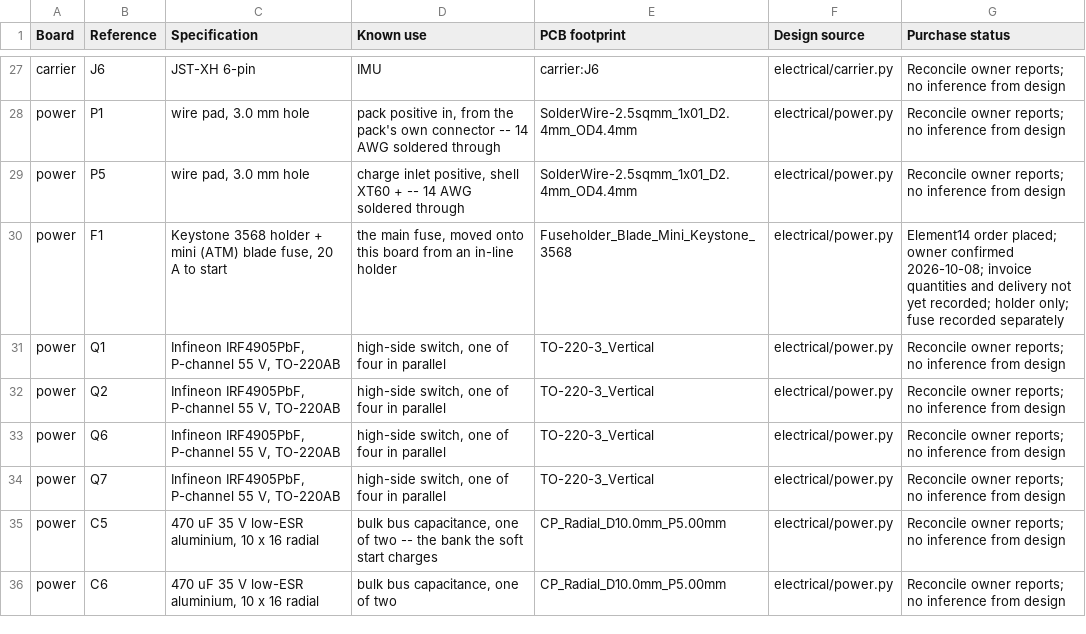
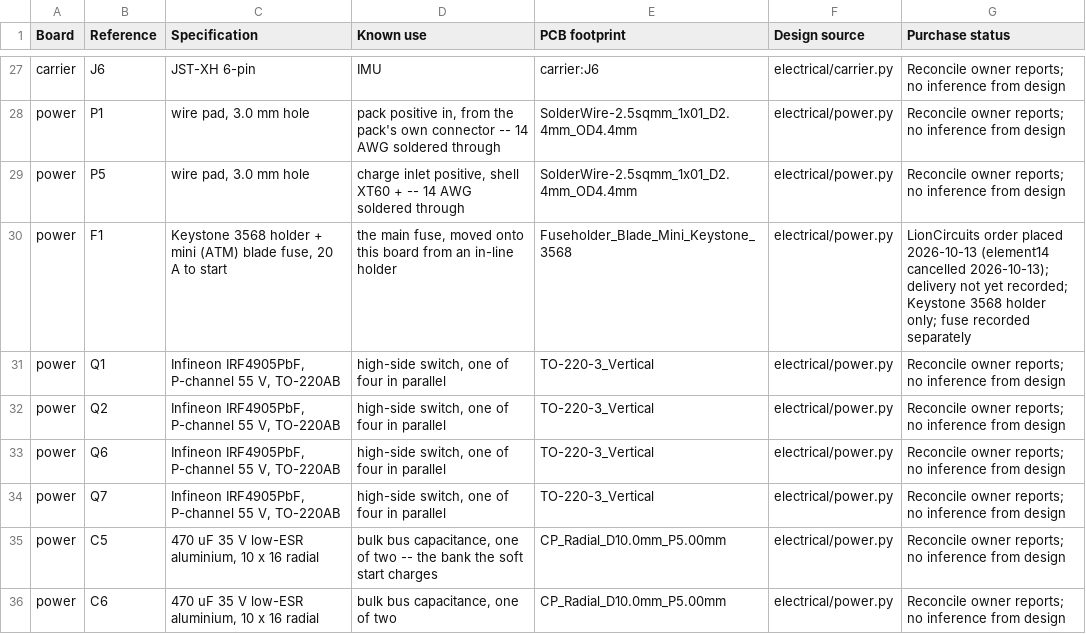
Before and after one commit to enghoff/Skaterbot, a CSV file: docs/PROCUREMENT_COMPONENTS.csv, drawn as a sheet; only a part is shown, gaps mark what is left out; the diff covers the shown part only.

```diff
--- a/docs/PROCUREMENT_COMPONENTS.csv
+++ b/docs/PROCUREMENT_COMPONENTS.csv
@@ -29,3 +29,3 @@ power,P1,"wire pad, 3.0 mm hole","pack positive in, from the pack's own connecto
 power,P5,"wire pad, 3.0 mm hole","charge inlet positive, shell XT60 + -- 14 AWG soldered through",SolderWire-2.5sqmm_1x01_D2.4mm_OD4.4mm,electrical/power.py,Reconcile owner reports; no inference from design
-power,F1,"Keystone 3568 holder + mini (ATM) blade fuse, 20 A to start","the main fuse, moved onto this board from an in-line holder",Fuseholder_Blade_Mini_Keystone_3568,electrical/power.py,Element14 order placed; owner confirmed 2026-10-08; invoice quantities and delivery not yet recorded; holder only; fuse recorded separately
+power,F1,"Keystone 3568 holder + mini (ATM) blade fuse, 20 A to start","the main fuse, moved onto this board from an in-line holder",Fuseholder_Blade_Mini_Keystone_3568,electrical/power.py,LionCircuits order placed 2026-10-13 (element14 cancelled 2026-10-13); delivery not yet recorded; Keystone 3568 holder only; fuse recorded separately
 power,Q1,"Infineon IRF4905PbF, P-channel 55 V, TO-220AB","high-side switch, one of four in parallel",TO-220-3_Vertical,electrical/power.py,Reconcile owner reports; no inference from design
```
Also changed, not shown: 38 edited cells elsewhere in this file, 3 other files.
